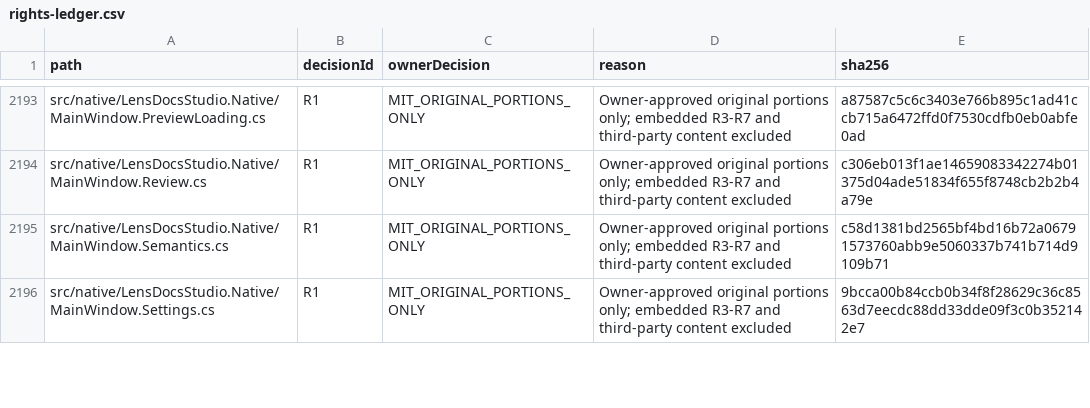
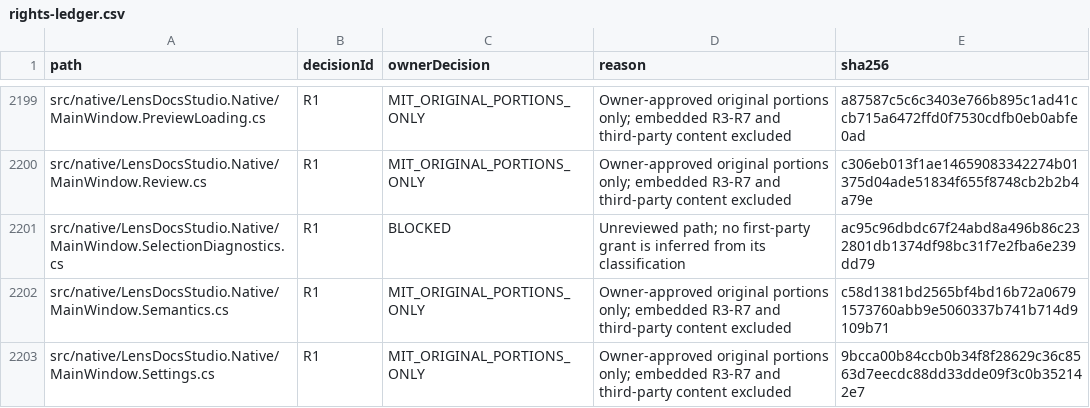
Before and after one commit to DouglasNLima/local-docs-studio, a CSV file: docs/open-source/evidence/goal62/rights-ledger.csv, drawn as a sheet; only a part is shown, gaps mark what is left out; the diff covers the shown part only.

Commit message:
test(native): prepare actual mouse selections through source-row navigation

```diff
--- a/docs/open-source/evidence/goal62/rights-ledger.csv
+++ b/docs/open-source/evidence/goal62/rights-ledger.csv
@@ -2194,2 +2200,3 @@ src/native/LensDocsStudio.Native/MainWindow.PreviewLoading.cs,R1,MIT_ORIGINAL_PO
 src/native/LensDocsStudio.Native/MainWindow.Review.cs,R1,MIT_ORIGINAL_PORTIONS_ONLY,Owner-approved original portions only; embedded R3-R7 and third-party content excluded,c306eb013f1ae14659083342274b01375d04ade51834f655f8748cb2b2b4a79e
+src/native/LensDocsStudio.Native/MainWindow.SelectionDiagnostics.cs,R1,BLOCKED,Unreviewed path; no first-party grant is inferred from its classification,ac95c96dbdc67f24abd8a496b86c232801db1374df98bc31f7e2fba6e239dd79
 src/native/LensDocsStudio.Native/MainWindow.Semantics.cs,R1,MIT_ORIGINAL_PORTIONS_ONLY,Owner-approved original portions only; embedded R3-R7 and third-party content excluded,c58d1381bd2565bf4bd16b72a06791573760abb9e5060337b741b714d9109b71
```
Also changed, not shown: 6 added rows and 12 edited cells elsewhere in this file, 8 other files.
